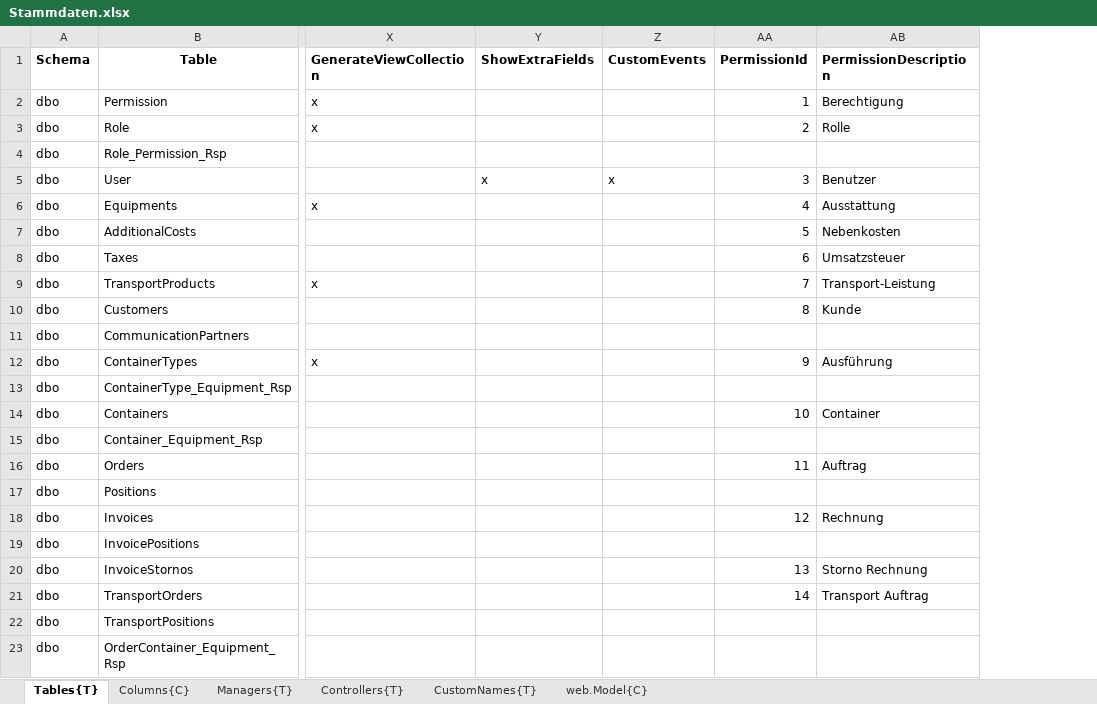
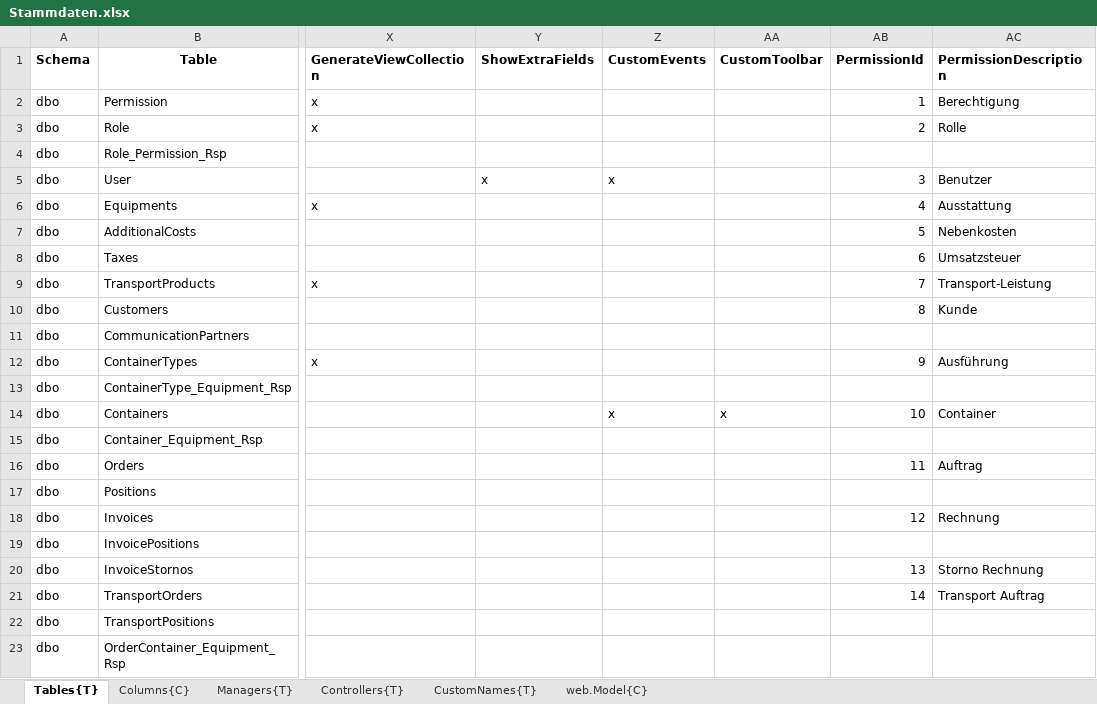
Before and after one commit to biostectransfer/ContainerStar, an Excel workbook: ContainerStar/ContainerStar/Generation/ContainerStar.Generation/Declarations/Stammdaten.xlsx, sheet Tables{T}, drawn as a sheet; only a part is shown, gaps mark what is left out; values as stored, in another font and other column widths than the file's, no borders; the diff names each change by its address in the sheet, - before the commit and + after, or states it on an @@ line.

Commit message:
Container copy

```diff
--- a/ContainerStar/ContainerStar/Generation/ContainerStar.Generation/Declarations/Stammdaten.xlsx (sheet Tables{T})
+++ b/ContainerStar/ContainerStar/Generation/ContainerStar.Generation/Declarations/Stammdaten.xlsx (sheet Tables{T})
+column AA (CustomToolbar), row 14: x
-Z14 (CustomEvents): (empty)
+Z14 (CustomEvents): x
```
Also changed, not shown: 9 other files.
